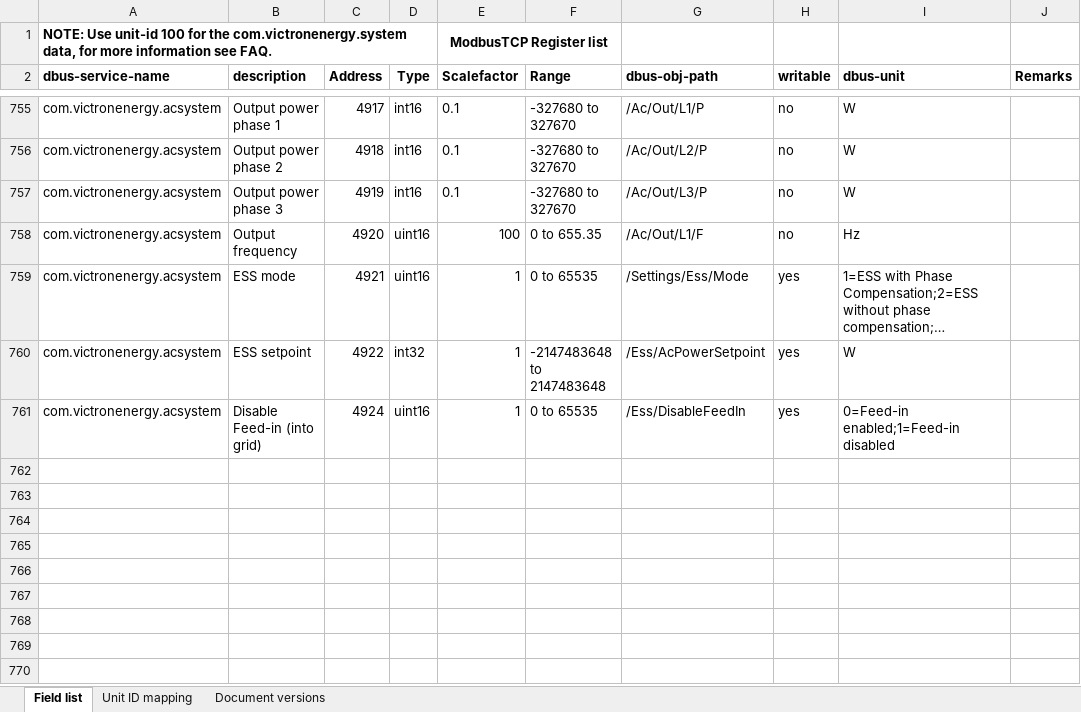
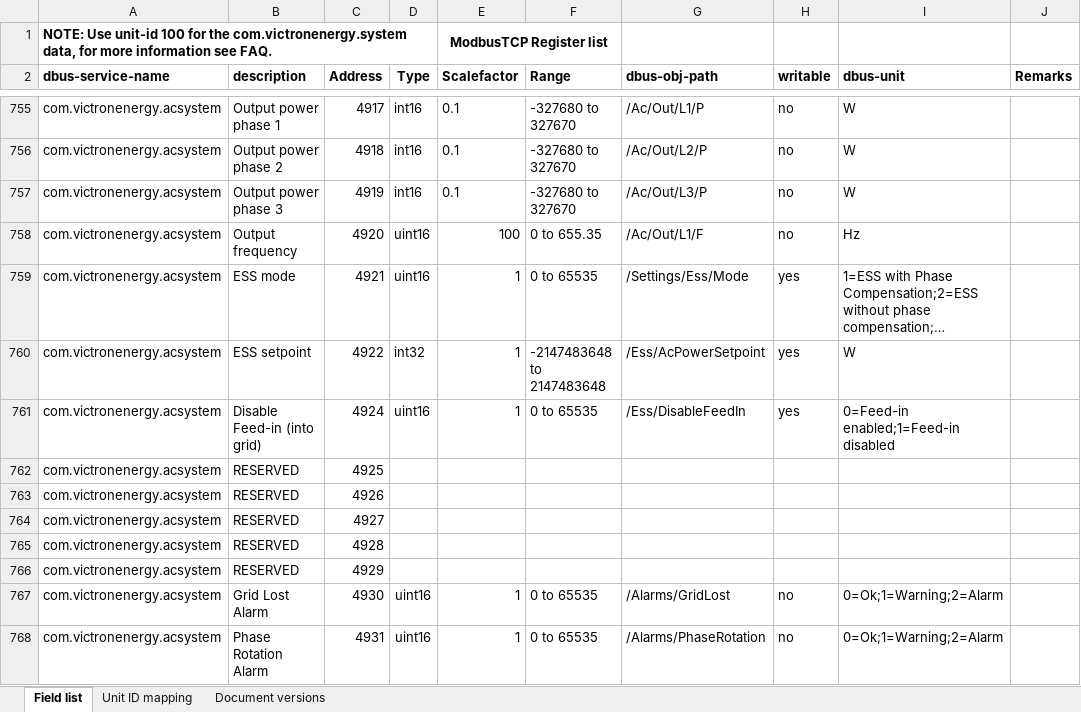
Before and after one commit to victronenergy/dbus_modbustcp, an Excel workbook: CCGX-Modbus-TCP-register-list.xlsx, sheet Field list, drawn as a sheet; only a part is shown, gaps mark what is left out; long unchanged cells end in …; values as stored, in another font and other column widths than the file's, no borders; the diff names each change by its address in the sheet, - before the commit and + after, or states it on an @@ line.

Commit message:
update xlsx

```diff
--- a/CCGX-Modbus-TCP-register-list.xlsx (sheet Field list)
+++ b/CCGX-Modbus-TCP-register-list.xlsx (sheet Field list)
+row 762: com.victronenergy.acsystem | RESERVED | 4925
+row 763: com.victronenergy.acsystem | RESERVED | 4926
+row 764: com.victronenergy.acsystem | RESERVED | 4927
+row 765: com.victronenergy.acsystem | RESERVED | 4928
+row 766: com.victronenergy.acsystem | RESERVED | 4929
+row 767: com.victronenergy.acsystem | Grid Lost Alarm | 4930 | uint16 | 1 | 0 to 65535 | /Alarms/GridLost | no | 0=Ok;1=Warning;2=Alarm
+row 768: com.victronenergy.acsystem | Phase Rotation Alarm | 4931 | uint16 | 1 | 0 to 65535 | /Alarms/PhaseRotation | no | 0=Ok;1=Warning;2=Alarm
```
Also changed, not shown: sheet Document versions.
